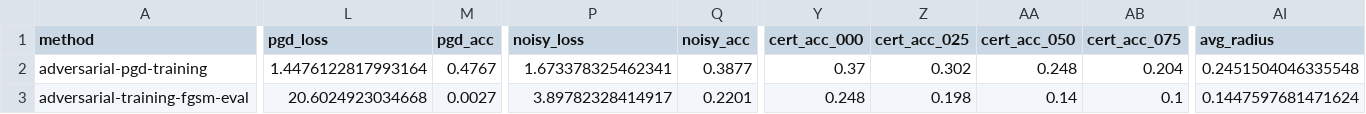
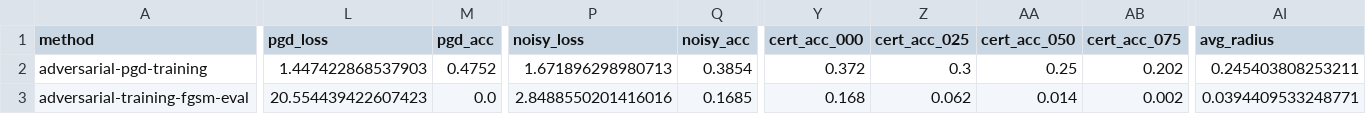
Before and after one commit to VelvetApparatus/certified-adversarial-robustnes, a CSV file: data/out/evaluation/resnet18_cifar10/eval.csv, drawn as a sheet; only a part is shown, gaps mark what is left out; the diff covers the shown part only; the diff names each change by its address in the sheet, - before the commit and + after, or states it on an @@ line.

```diff
--- a/data/out/evaluation/resnet18_cifar10/eval.csv
+++ b/data/out/evaluation/resnet18_cifar10/eval.csv
-L2 (pgd_loss): 1.4476122817993164
+L2 (pgd_loss): 1.447422868537903
-M2 (pgd_acc): 0.4767
+M2 (pgd_acc): 0.4752
-P2 (noisy_loss): 1.673378325462341
+P2 (noisy_loss): 1.671896298980713
-Q2 (noisy_acc): 0.3877
+Q2 (noisy_acc): 0.3854
-Y2 (cert_acc_000): 0.37
+Y2 (cert_acc_000): 0.372
-Z2 (cert_acc_025): 0.302
+Z2 (cert_acc_025): 0.3
-AA2 (cert_acc_050): 0.248
+AA2 (cert_acc_050): 0.25
-AB2 (cert_acc_075): 0.204
+AB2 (cert_acc_075): 0.202
-AI2 (avg_radius): 0.2451504046335548
+AI2 (avg_radius): 0.245403808253211
-L3 (pgd_loss): 20.6024923034668
+L3 (pgd_loss): 20.554439422607423
-M3 (pgd_acc): 0.0027
+M3 (pgd_acc): 0.0
-P3 (noisy_loss): 3.89782328414917
+P3 (noisy_loss): 2.8488550201416016
-Q3 (noisy_acc): 0.2201
+Q3 (noisy_acc): 0.1685
-Y3 (cert_acc_000): 0.248
+Y3 (cert_acc_000): 0.168
-Z3 (cert_acc_025): 0.198
+Z3 (cert_acc_025): 0.062
-AA3 (cert_acc_050): 0.14
+AA3 (cert_acc_050): 0.014
-AB3 (cert_acc_075): 0.1
+AB3 (cert_acc_075): 0.002
-AI3 (avg_radius): 0.1447597681471624
+AI3 (avg_radius): 0.0394409533248771
```
Also changed, not shown: 2 added rows and 34 edited cells elsewhere in this file, 25 other files.
